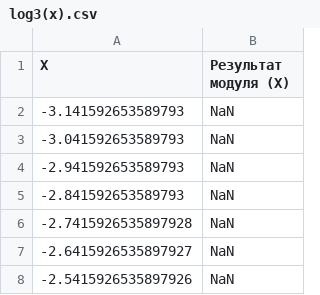
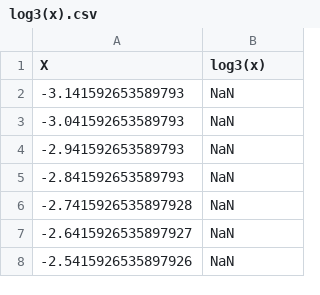
Before and after one commit to enot143/tpo-2, a CSV file: results/log3(x).csv, drawn as a sheet; only a part is shown.

```diff
--- a/results/log3(x).csv
+++ b/results/log3(x).csv
@@ -1,2 +1,2 @@
-X,Результат модуля (X)
+X,log3(x)
 -3.141592653589793,NaN
```
Also changed, not shown: results/csc(x).csv, results/log2(x).csv, 13 other files.
